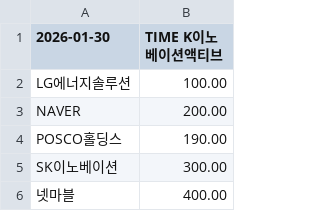
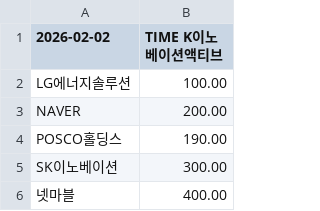
Before and after one commit to gunhoon/etf-timefolio, a CSV file: etf_pdf_385710_latest.csv, drawn as a sheet; only a part is shown.

```diff
--- a/etf_pdf_385710_latest.csv
+++ b/etf_pdf_385710_latest.csv
@@ -1,2 +1,2 @@
-2026-01-30,TIME K이노베이션액티브
+2026-02-02,TIME K이노베이션액티브
 LG에너지솔루션,100.00
```
Also changed, not shown: etf_pdf_385720_latest.csv, etf_pdf_404120_latest.csv, 4 other files.
